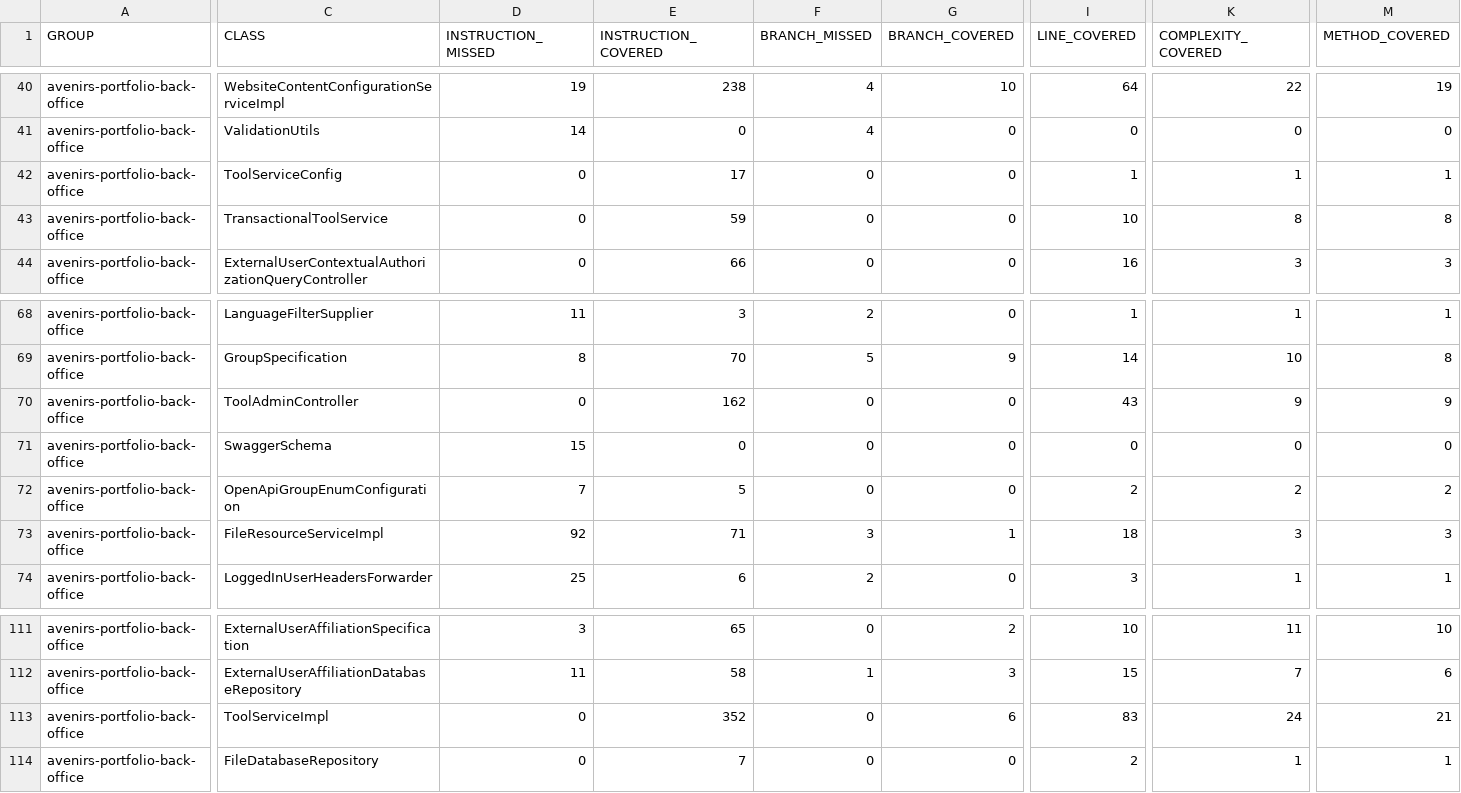
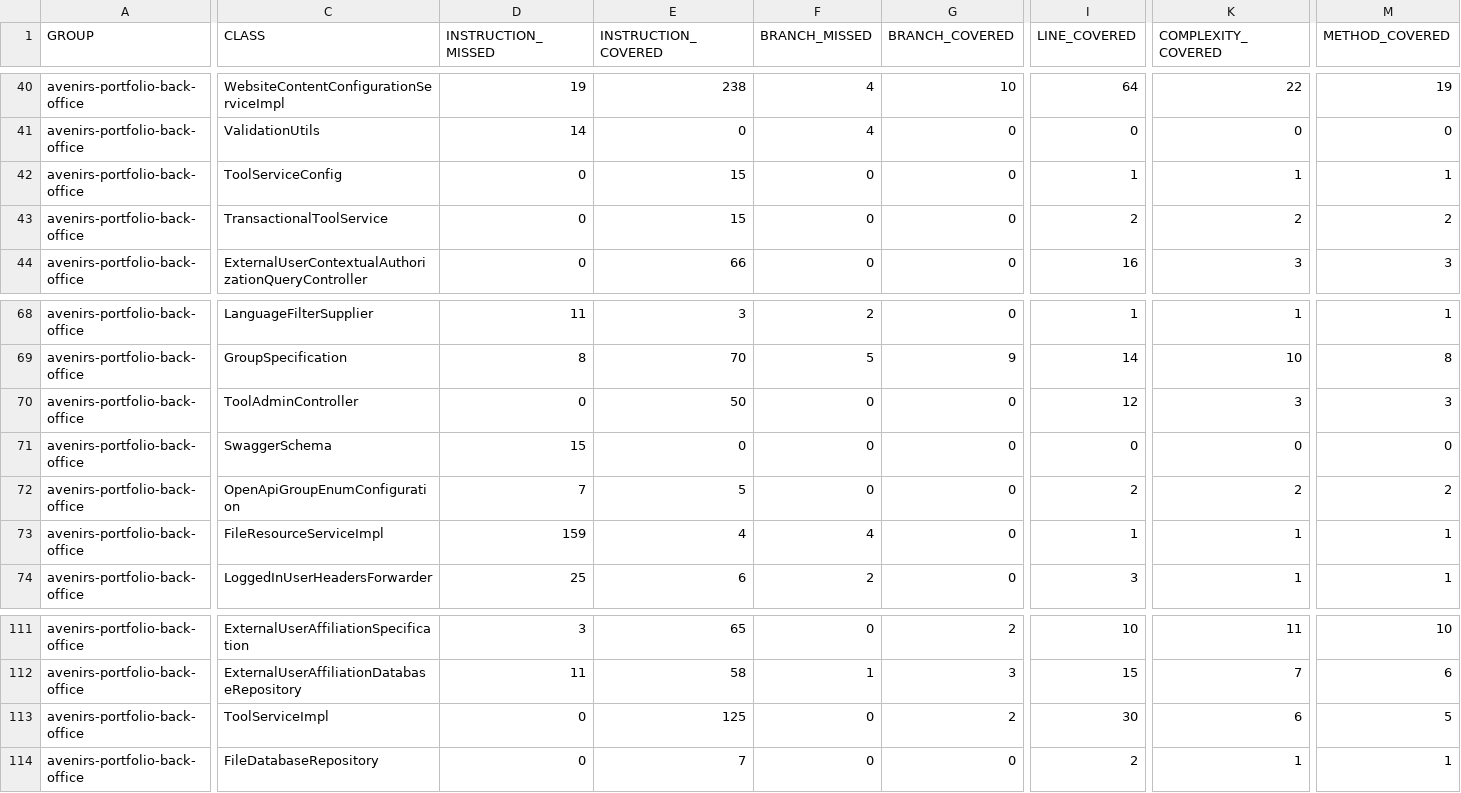
Before and after one commit to avenirs-esr/avenirs-portfolio-back-office, a CSV file: docs/jacoco-report/jacoco/jacoco.csv, drawn as a sheet; only a part is shown, gaps mark what is left out; the diff covers the shown part only; the diff names each change by its address in the sheet, - before the commit and + after, or states it on an @@ line.

```diff
--- a/docs/jacoco-report/jacoco/jacoco.csv
+++ b/docs/jacoco-report/jacoco/jacoco.csv
-E42 (INSTRUCTION_COVERED): 17
+E42 (INSTRUCTION_COVERED): 15
-E43 (INSTRUCTION_COVERED): 59
+E43 (INSTRUCTION_COVERED): 15
-I43 (LINE_COVERED): 10
+I43 (LINE_COVERED): 2
-K43 (COMPLEXITY_COVERED): 8
+K43 (COMPLEXITY_COVERED): 2
-M43 (METHOD_COVERED): 8
+M43 (METHOD_COVERED): 2
-E70 (INSTRUCTION_COVERED): 162
+E70 (INSTRUCTION_COVERED): 50
-I70 (LINE_COVERED): 43
+I70 (LINE_COVERED): 12
-K70 (COMPLEXITY_COVERED): 9
+K70 (COMPLEXITY_COVERED): 3
-M70 (METHOD_COVERED): 9
+M70 (METHOD_COVERED): 3
-D73 (INSTRUCTION_MISSED): 92
+D73 (INSTRUCTION_MISSED): 159
-E73 (INSTRUCTION_COVERED): 71
+E73 (INSTRUCTION_COVERED): 4
-F73 (BRANCH_MISSED): 3
+F73 (BRANCH_MISSED): 4
-G73 (BRANCH_COVERED): 1
+G73 (BRANCH_COVERED): 0
-I73 (LINE_COVERED): 18
+I73 (LINE_COVERED): 1
-K73 (COMPLEXITY_COVERED): 3
+K73 (COMPLEXITY_COVERED): 1
-M73 (METHOD_COVERED): 3
+M73 (METHOD_COVERED): 1
-E113 (INSTRUCTION_COVERED): 352
+E113 (INSTRUCTION_COVERED): 125
-G113 (BRANCH_COVERED): 6
+G113 (BRANCH_COVERED): 2
-I113 (LINE_COVERED): 83
+I113 (LINE_COVERED): 30
-K113 (COMPLEXITY_COVERED): 24
+K113 (COMPLEXITY_COVERED): 6
-M113 (METHOD_COVERED): 21
+M113 (METHOD_COVERED): 5
```
Also changed, not shown: 3 edited cells elsewhere in this file, 22 other files.
